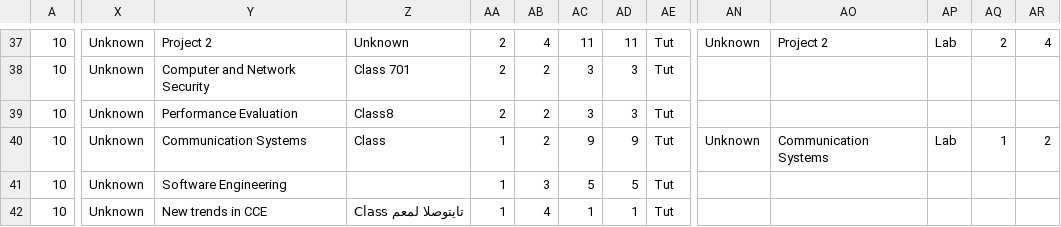
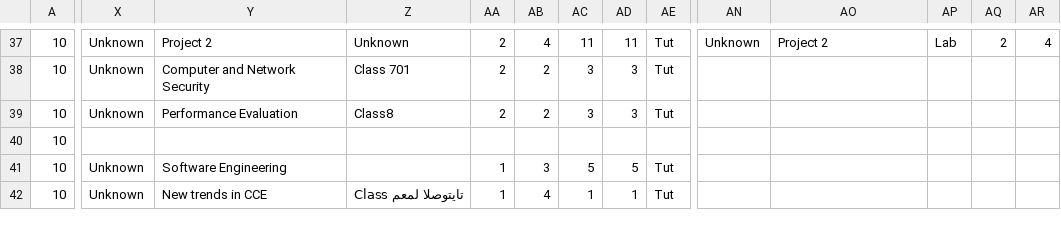
Before and after one commit to ahmedfawzy98/Database-filler, a CSV file: Database_files/CCE 8th_10th term-Spring 2019 -5-2-2019-converted.csv, drawn as a sheet; only a part is shown, gaps mark what is left out; the diff covers the shown part only; the diff names each change by its address in the sheet, - before the commit and + after, or states it on an @@ line.

```diff
--- a/Database_files/CCE 8th_10th term-Spring 2019 -5-2-2019-converted.csv
+++ b/Database_files/CCE 8th_10th term-Spring 2019 -5-2-2019-converted.csv
-X40: Unknown
+X40: (empty)
-Y40: Communication Systems
+Y40: (empty)
-Z40: Class
+Z40: (empty)
-AA40: 1
+AA40: (empty)
-AB40: 2
+AB40: (empty)
-AC40: 9
+AC40: (empty)
-AD40: 9
+AD40: (empty)
-AE40: Tut
+AE40: (empty)
-AN40: Unknown
+AN40: (empty)
-AO40: Communication Systems
+AO40: (empty)
-AP40: Lab
+AP40: (empty)
-AQ40: 1
+AQ40: (empty)
-AR40: 2
+AR40: (empty)
```
Also changed, not shown: 3 edited cells elsewhere in this file, Database_files/CCE 4th&6th term-Spring 2019 -5-2-2019-converted.csv, Database_files/GPE-Spring 2019 -5-2-2019-converted.csv, 7 other files.
